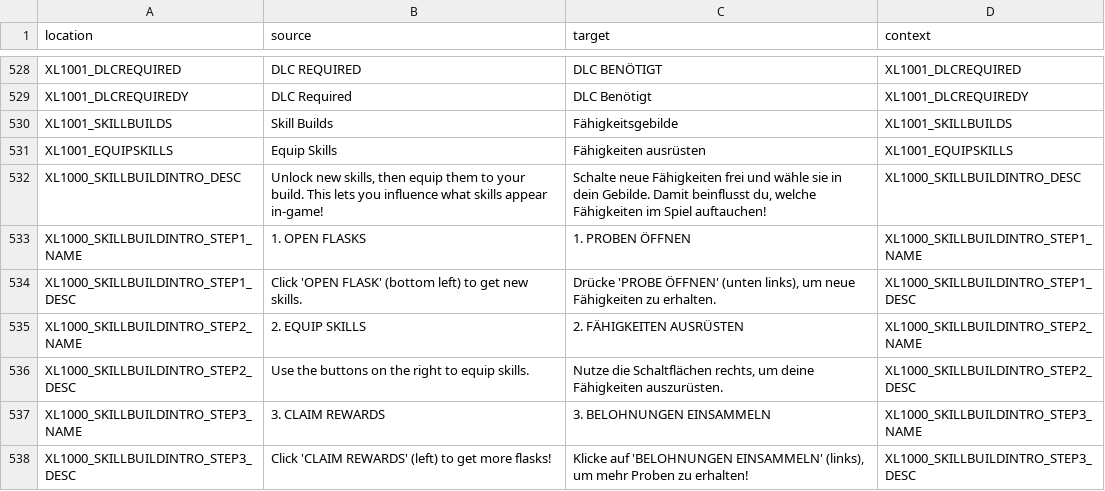
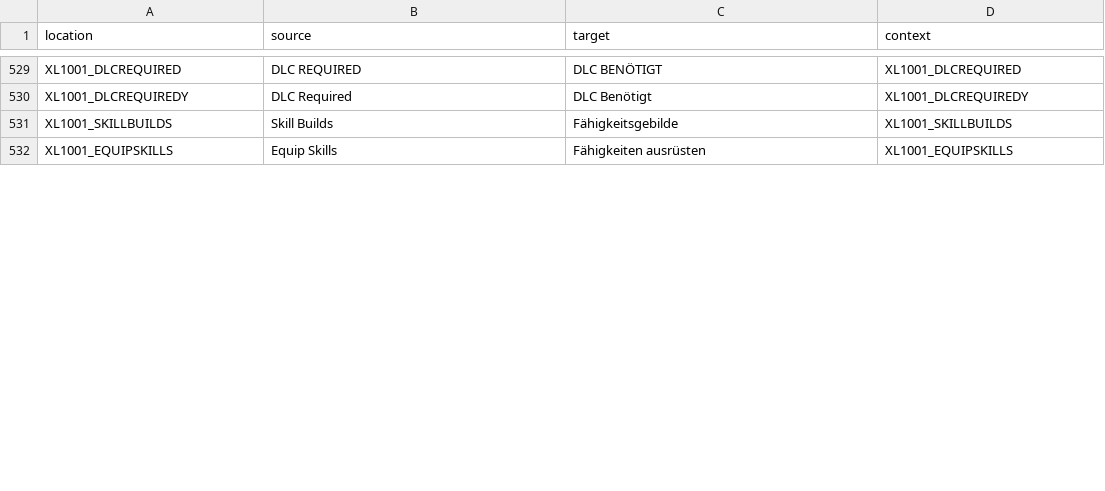
Before and after one commit to bencelot/GeneshiftTranslations, a CSV file: de.csv, drawn as a sheet; only a part is shown, gaps mark what is left out; removed rows and columns are numbered as before the commit, all else as after; the diff covers the shown part only; the diff names each change by its address in the sheet, - before the commit and + after, or states it on an @@ line.

```diff
--- a/de.csv
+++ b/de.csv
-row 532: XL1000_SKILLBUILDINTRO_DESC | Unlock new skills, then equip them to your build. This lets you influence what skills appear in-game! | Schalte neue Fähigkeiten frei und wähle sie in dein Gebilde. Damit beinflusst du, welche Fähigkeiten im Spiel auftauchen! | XL1000_SKILLBUILDINTRO_DESC
-row 533: XL1000_SKILLBUILDINTRO_STEP1_NAME | 1. OPEN FLASKS | 1. PROBEN ÖFFNEN | XL1000_SKILLBUILDINTRO_STEP1_NAME
-row 534: XL1000_SKILLBUILDINTRO_STEP1_DESC | Click 'OPEN FLASK' (bottom left) to get new skills. | Drücke 'PROBE ÖFFNEN' (unten links), um neue Fähigkeiten zu erhalten. | XL1000_SKILLBUILDINTRO_STEP1_DESC
-row 535: XL1000_SKILLBUILDINTRO_STEP2_NAME | 2. EQUIP SKILLS | 2. FÄHIGKEITEN AUSRÜSTEN | XL1000_SKILLBUILDINTRO_STEP2_NAME
-row 536: XL1000_SKILLBUILDINTRO_STEP2_DESC | Use the buttons on the right to equip skills. | Nutze die Schaltflächen rechts, um deine Fähigkeiten auszurüsten. | XL1000_SKILLBUILDINTRO_STEP2_DESC
-row 537: XL1000_SKILLBUILDINTRO_STEP3_NAME | 3. CLAIM REWARDS | 3. BELOHNUNGEN EINSAMMELN | XL1000_SKILLBUILDINTRO_STEP3_NAME
-row 538: XL1000_SKILLBUILDINTRO_STEP3_DESC | Click 'CLAIM REWARDS' (left) to get more flasks! | Klicke auf 'BELOHNUNGEN EINSAMMELN' (links), um mehr Proben zu erhalten! | XL1000_SKILLBUILDINTRO_STEP3_DESC
```
Also changed, not shown: 13 added rows, 3 removed rows and 19 edited cells elsewhere in this file, es.csv, fr.csv, 4 other files.
